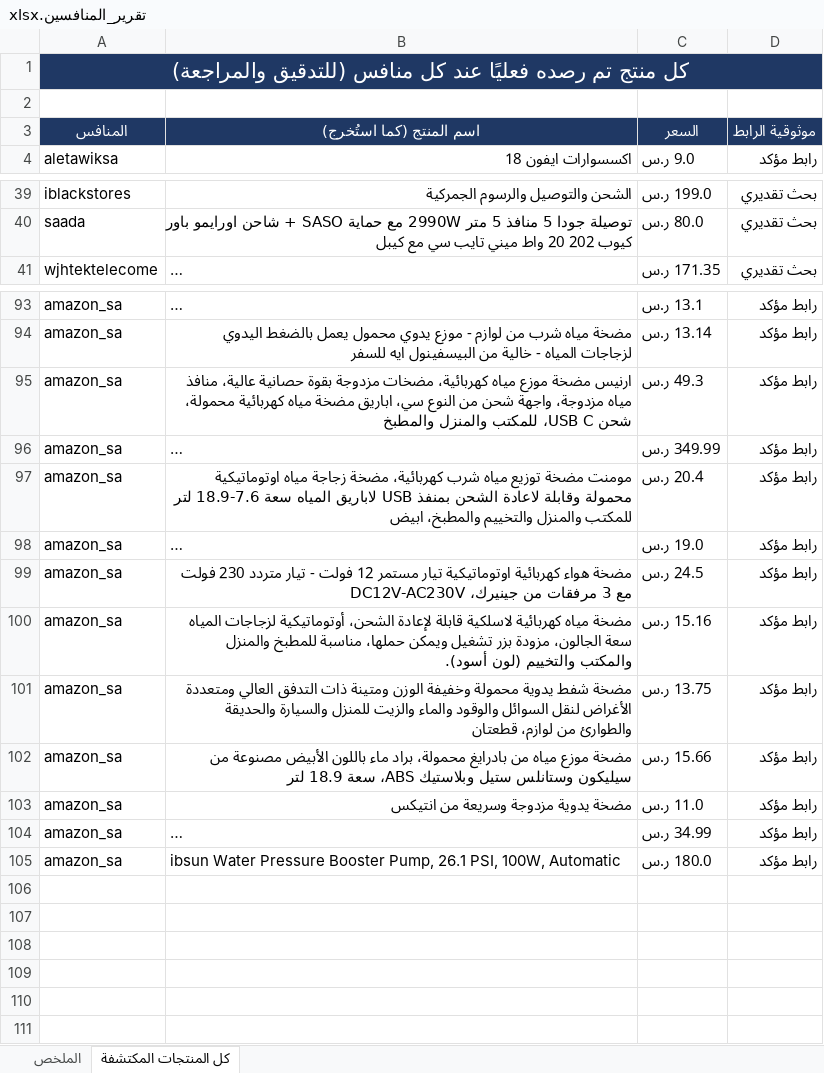
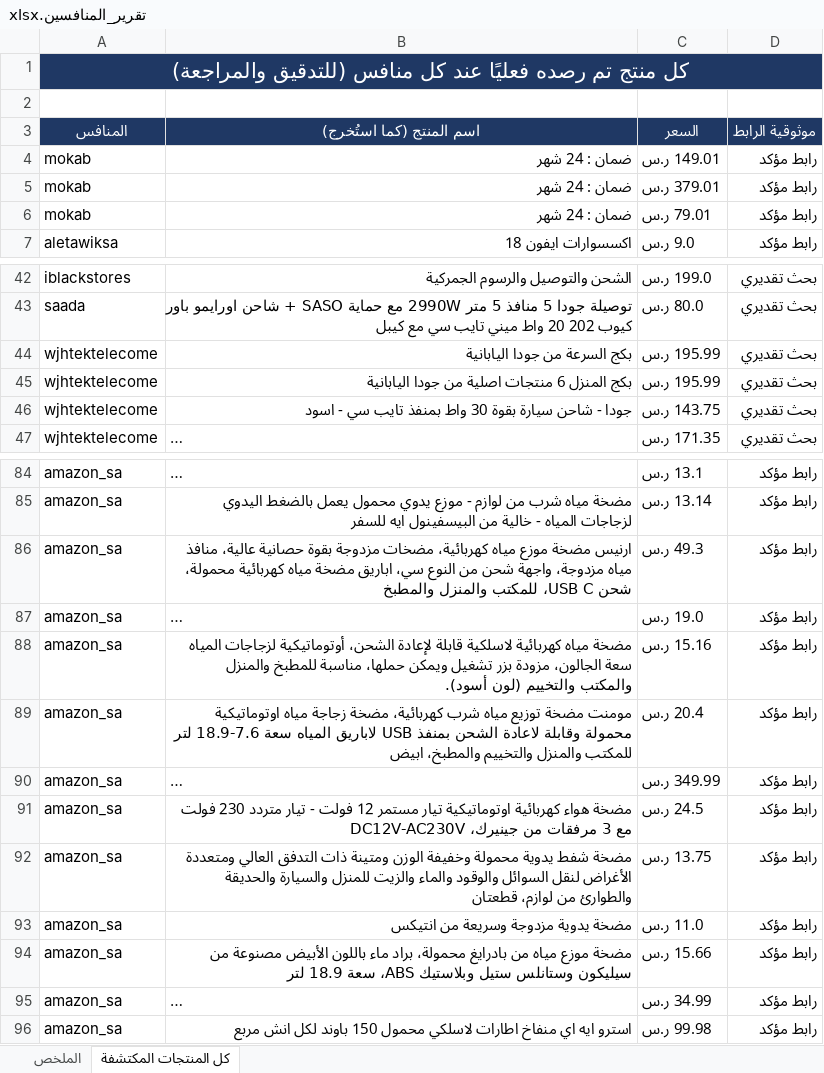
Before and after one commit to wael1997/techtime-market-data, an Excel workbook: data/تقرير_المنافسين.xlsx, sheet كل المنتجات المكتشفة, drawn as a sheet; only a part is shown, gaps mark what is left out; long unchanged cells end in …; values as stored, in another font and other column widths than the file's, no borders; addresses are those after the commit; the diff covers the shown part only; the diff names each change by its address in the sheet, - before the commit and + after, or states it on an @@ line.

```diff
--- a/data/تقرير_المنافسين.xlsx (sheet كل المنتجات المكتشفة)
+++ b/data/تقرير_المنافسين.xlsx (sheet كل المنتجات المكتشفة)
+row 4: mokab | ضمان : 24 شهر | 149.01 ر.س | رابط مؤكد
+row 5: mokab | ضمان : 24 شهر | 379.01 ر.س | رابط مؤكد
+row 6: mokab | ضمان : 24 شهر | 79.01 ر.س | رابط مؤكد
+row 44: wjhtektelecome | بكج السرعة من جودا اليابانية | 195.99 ر.س | بحث تقديري
+row 45: wjhtektelecome | بكج المنزل 6 منتجات اصلية من جودا اليابانية | 195.99 ر.س | بحث تقديري
+row 46: wjhtektelecome | جودا - شاحن سيارة بقوة 30 واط بمنفذ تايب سي - اسود | 143.75 ر.س | بحث تقديري
@@ row 98 moved to row 87: amazon_sa @@
@@ row 100 moved to row 88: amazon_sa @@
@@ row 97 moved to row 89: amazon_sa @@
@@ row 103 moved to row 93: amazon_sa @@
-B96 (اسم المنتج (كما استُخرج)): ibsun Water Pressure Booster Pump, 26.1 PSI, 100W, Automatic
+B96 (اسم المنتج (كما استُخرج)): استرو ايه اي منفاخ اطارات لاسلكي محمول 150 باوند لكل انش مربع
-C96 (السعر): 180.0 ر.س
+C96 (السعر): 99.98 ر.س
```
Also changed, not shown: 2 added rows, 17 removed rows, 3 moved rows and 32 edited cells elsewhere in this sheet, sheet الملخص, 2 other files.
